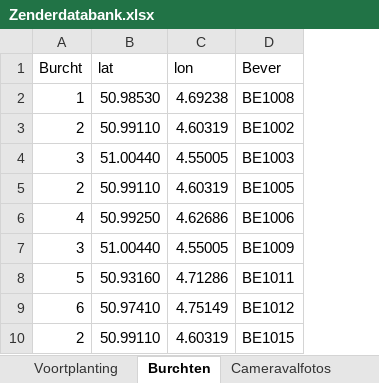
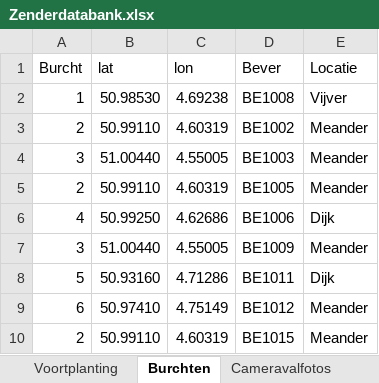
Before and after one commit to Fhuysent/Bever_gedragstudie, an Excel workbook: Scripts/Rapport/input/Zenderdatabank.xlsx, sheet Burchten, drawn as a sheet; values as stored, in another font and other column widths than the file's, no borders; the diff names each change by its address in the sheet, - before the commit and + after, or states it on an @@ line.

```diff
--- a/Scripts/Rapport/input/Zenderdatabank.xlsx (sheet Burchten)
+++ b/Scripts/Rapport/input/Zenderdatabank.xlsx (sheet Burchten)
+column E (Locatie), rows 2-10: Vijver | Meander | Meander | Meander | Dijk | Meander | Dijk | Meander | Meander
```
Also changed, not shown: 5 other files.
